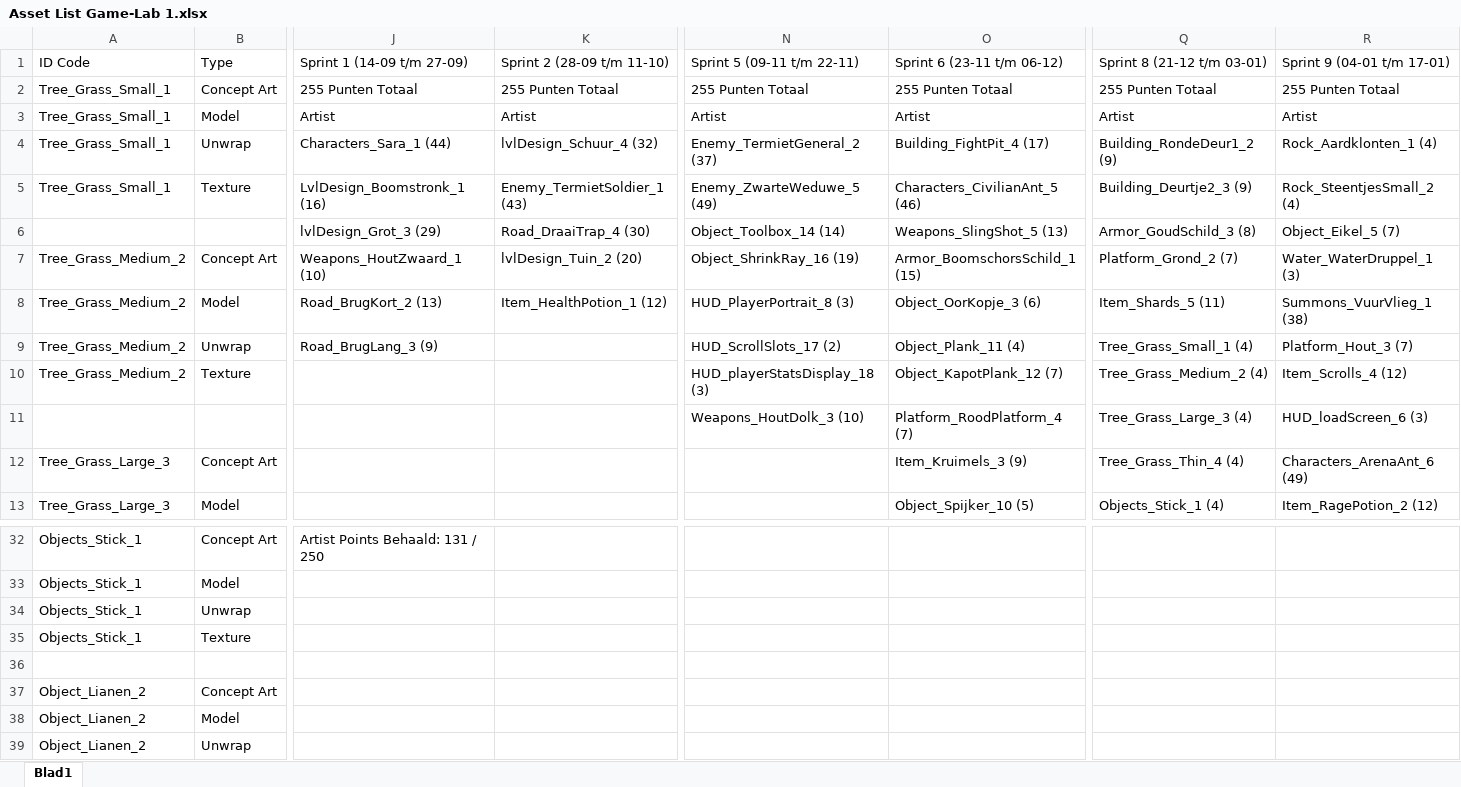
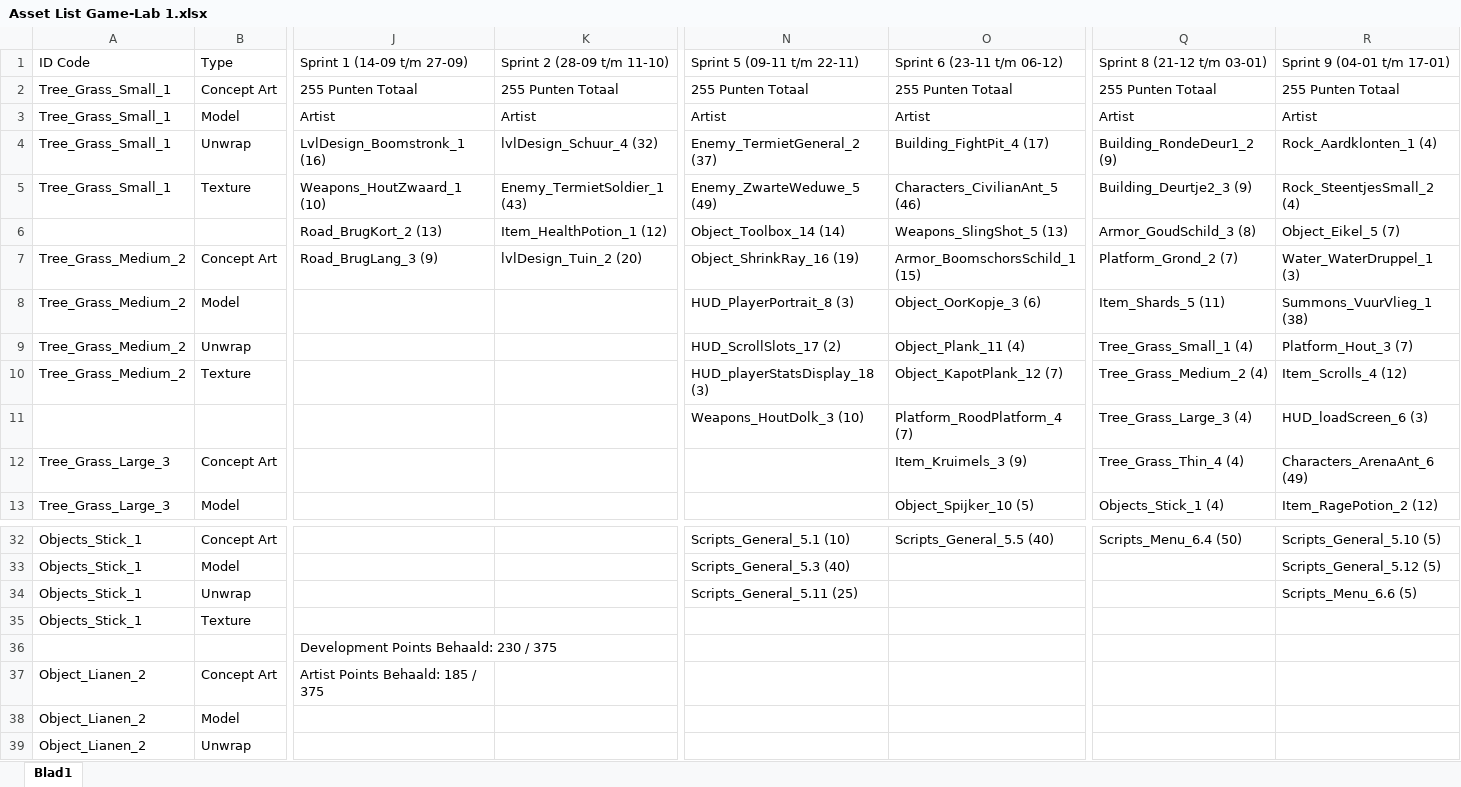
Before and after one commit to Fahrettin52/Game-Lab-1.1, an Excel workbook: Algemeen/Asset List Game-Lab 1.xlsx, sheet Blad1, drawn as a sheet; only a part is shown, gaps mark what is left out; values as stored, in another font and other column widths than the file's, no cell formats; the diff covers the shown part only; the diff names each change by its address in the sheet, - before the commit and + after, or states it on an @@ line.

```diff
--- a/Algemeen/Asset List Game-Lab 1.xlsx (sheet Blad1)
+++ b/Algemeen/Asset List Game-Lab 1.xlsx (sheet Blad1)
-J4 (Sprint 1 (14-09 t/m 27-09)): Characters_Sara_1 (44)
+J4 (Sprint 1 (14-09 t/m 27-09)): LvlDesign_Boomstronk_1 (16)
-J5 (Sprint 1 (14-09 t/m 27-09)): LvlDesign_Boomstronk_1 (16)
+J5 (Sprint 1 (14-09 t/m 27-09)): Weapons_HoutZwaard_1 (10)
-J6 (Sprint 1 (14-09 t/m 27-09)): lvlDesign_Grot_3 (29)
+J6 (Sprint 1 (14-09 t/m 27-09)): Road_BrugKort_2 (13)
-K6 (Sprint 2 (28-09 t/m 11-10)): Road_DraaiTrap_4 (30)
+K6 (Sprint 2 (28-09 t/m 11-10)): Item_HealthPotion_1 (12)
-J7 (Sprint 1 (14-09 t/m 27-09)): Weapons_HoutZwaard_1 (10)
+J7 (Sprint 1 (14-09 t/m 27-09)): Road_BrugLang_3 (9)
-J8 (Sprint 1 (14-09 t/m 27-09)): Road_BrugKort_2 (13)
+J8 (Sprint 1 (14-09 t/m 27-09)): (empty)
-K8 (Sprint 2 (28-09 t/m 11-10)): Item_HealthPotion_1 (12)
+K8 (Sprint 2 (28-09 t/m 11-10)): (empty)
-J9 (Sprint 1 (14-09 t/m 27-09)): Road_BrugLang_3 (9)
+J9 (Sprint 1 (14-09 t/m 27-09)): (empty)
-J32 (Sprint 1 (14-09 t/m 27-09)): Artist Points Behaald: 131 / 250
+J32 (Sprint 1 (14-09 t/m 27-09)): (empty)
-N32 (Sprint 5 (09-11 t/m 22-11)): (empty)
+N32 (Sprint 5 (09-11 t/m 22-11)): Scripts_General_5.1 (10)
-O32 (Sprint 6 (23-11 t/m 06-12)): (empty)
+O32 (Sprint 6 (23-11 t/m 06-12)): Scripts_General_5.5 (40)
-Q32 (Sprint 8 (21-12 t/m 03-01)): (empty)
+Q32 (Sprint 8 (21-12 t/m 03-01)): Scripts_Menu_6.4 (50)
-R32 (Sprint 9 (04-01 t/m 17-01)): (empty)
+R32 (Sprint 9 (04-01 t/m 17-01)): Scripts_General_5.10 (5)
-N33 (Sprint 5 (09-11 t/m 22-11)): (empty)
+N33 (Sprint 5 (09-11 t/m 22-11)): Scripts_General_5.3 (40)
-R33 (Sprint 9 (04-01 t/m 17-01)): (empty)
+R33 (Sprint 9 (04-01 t/m 17-01)): Scripts_General_5.12 (5)
-N34 (Sprint 5 (09-11 t/m 22-11)): (empty)
+N34 (Sprint 5 (09-11 t/m 22-11)): Scripts_General_5.11 (25)
-R34 (Sprint 9 (04-01 t/m 17-01)): (empty)
+R34 (Sprint 9 (04-01 t/m 17-01)): Scripts_Menu_6.6 (5)
-J36 (Sprint 1 (14-09 t/m 27-09)): (empty)
+J36 (Sprint 1 (14-09 t/m 27-09)): Development Points Behaald: 230 / 375
-J37 (Sprint 1 (14-09 t/m 27-09)): (empty)
+J37 (Sprint 1 (14-09 t/m 27-09)): Artist Points Behaald: 185 / 375
```
Also changed, not shown: 5 added rows, 5 removed rows and 27 edited cells elsewhere in this sheet, cell formats.
